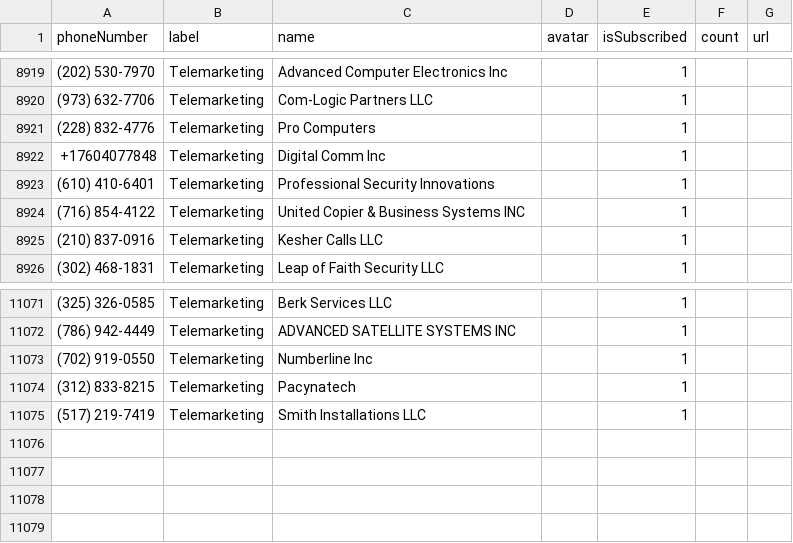
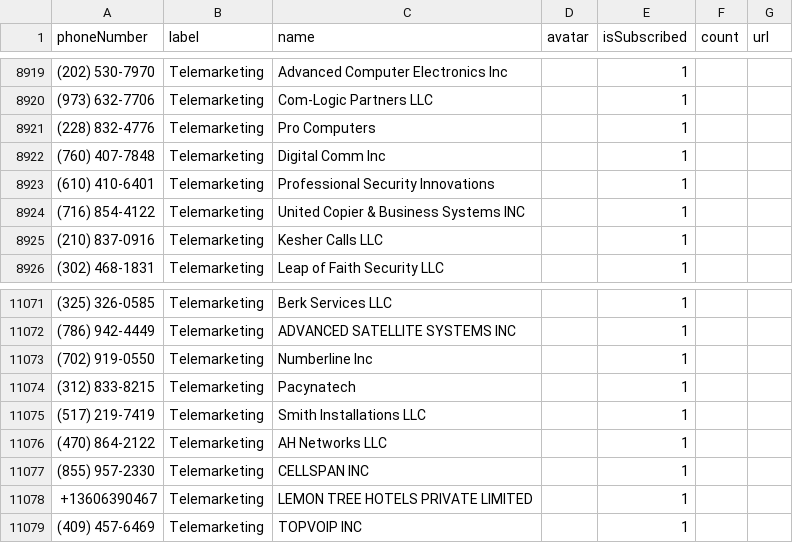
Before and after one commit to haygcao/vccard, a CSV file: US/processed_data.csv, drawn as a sheet; only a part is shown, gaps mark what is left out.

```diff
--- a/US/processed_data.csv
+++ b/US/processed_data.csv
@@ -8921,3 +8921,3 @@ phoneNumber,label,name,avatar,isSubscribed,count,url
 (228) 832-4776,Telemarketing,Pro Computers,,1,,
-+17604077848,Telemarketing,Digital Comm Inc,,1,,
+(760) 407-7848,Telemarketing,Digital Comm Inc,,1,,
 (610) 410-6401,Telemarketing,Professional Security Innovations,,1,,
@@ -11075 +11075,5 @@ phoneNumber,label,name,avatar,isSubscribed,count,url
 (517) 219-7419,Telemarketing,Smith Installations LLC,,1,,
+(470) 864-2122,Telemarketing,AH Networks LLC,,1,,
+(855) 957-2330,Telemarketing,CELLSPAN INC,,1,,
++13606390467,Telemarketing,LEMON TREE HOTELS PRIVATE LIMITED,,1,,
+(409) 457-6469,Telemarketing,TOPVOIP INC,,1,,
```
Also changed, not shown: US/processed_v2.csv.
